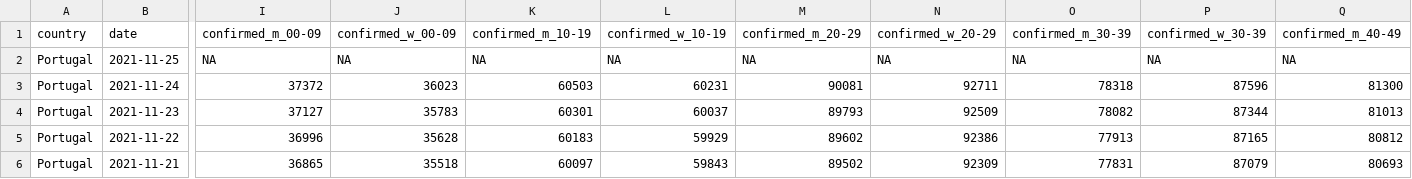
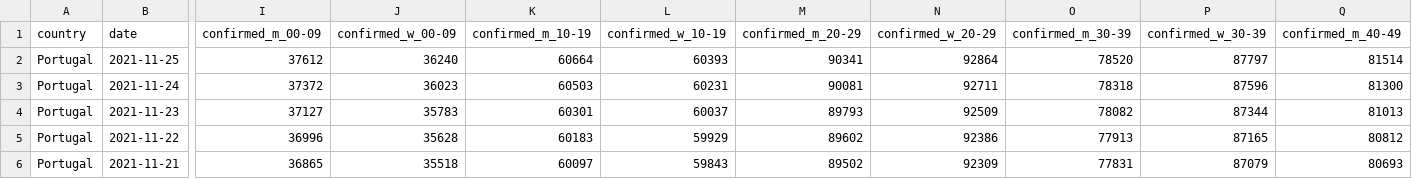
Before and after one commit to averissimo/covid19.pt.data, a CSV file: data/dgs_pt.csv, drawn as a sheet; only a part is shown, gaps mark what is left out; the diff covers the shown part only; the diff names each change by its address in the sheet, - before the commit and + after, or states it on an @@ line.

```diff
--- a/data/dgs_pt.csv
+++ b/data/dgs_pt.csv
-I2 (confirmed_m_00-09): NA
+I2 (confirmed_m_00-09): 37612
-J2 (confirmed_w_00-09): NA
+J2 (confirmed_w_00-09): 36240
-K2 (confirmed_m_10-19): NA
+K2 (confirmed_m_10-19): 60664
-L2 (confirmed_w_10-19): NA
+L2 (confirmed_w_10-19): 60393
-M2 (confirmed_m_20-29): NA
+M2 (confirmed_m_20-29): 90341
-N2 (confirmed_w_20-29): NA
+N2 (confirmed_w_20-29): 92864
-O2 (confirmed_m_30-39): NA
+O2 (confirmed_m_30-39): 78520
-P2 (confirmed_w_30-39): NA
+P2 (confirmed_w_30-39): 87797
-Q2 (confirmed_m_40-49): NA
+Q2 (confirmed_m_40-49): 81514
```
Also changed, not shown: 27 edited cells elsewhere in this file, 6 other files.
